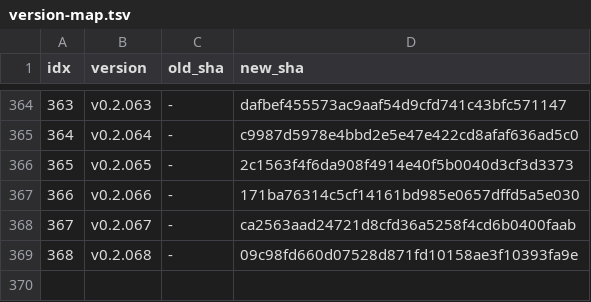
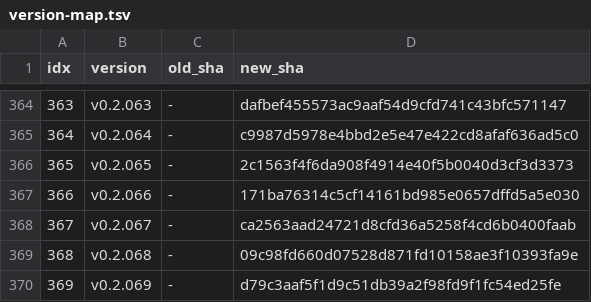
Before and after one commit to iltranqui/lightnet, a TSV file: tasks/rust/version-map.tsv, drawn as a sheet; only a part is shown, gaps mark what is left out.

Commit message:
docs(rust): record GraphConv GPU Muon

```diff
--- a/tasks/rust/version-map.tsv
+++ b/tasks/rust/version-map.tsv
@@ -369 +369,2 @@ idx	version	old_sha	new_sha
 368	v0.2.068	-	09c98fd660d07528d871fd10158ae3f10393fa9e
+369	v0.2.069	-	d79c3aaf5f1d9c51db39a2f98fd9f1fc54ed25fe
```
Also changed, not shown: 5 other files.
